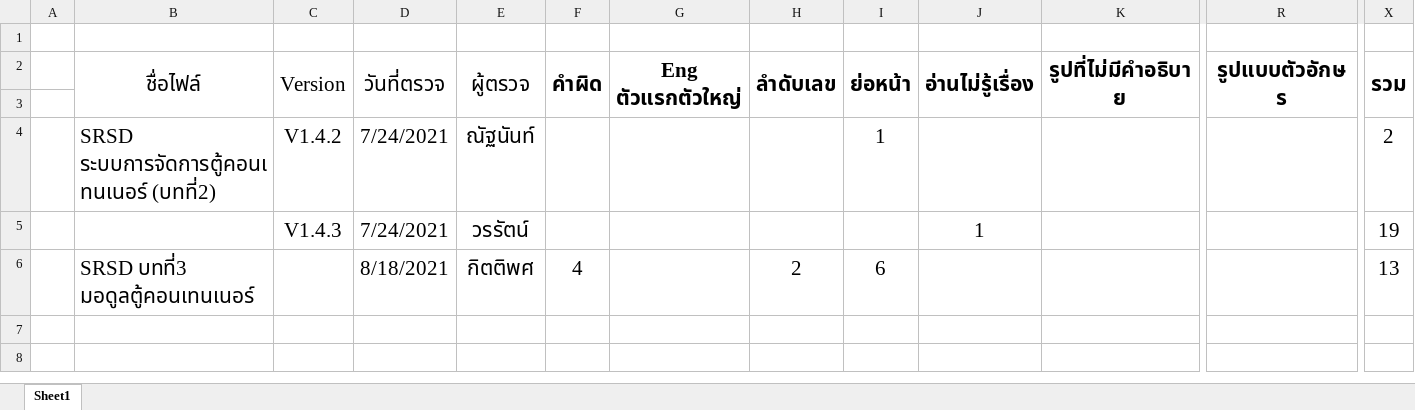
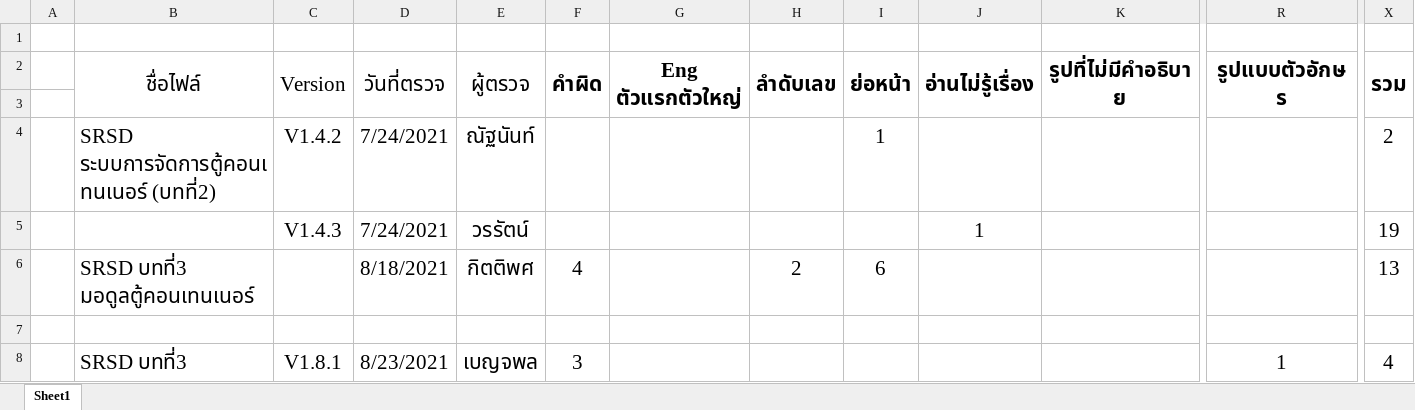
Before and after one commit to wirat0155/team4, an Excel workbook: ตรวจงาน/รายการตรวจสอบ SRSD.xlsx, sheet Sheet1, drawn as a sheet; only a part is shown, gaps mark what is left out; values as stored, in another font and other column widths than the file's, no borders; rows hold the shown columns only; the diff names each change by its address in the sheet, - before the commit and + after, or states it on an @@ line.

```diff
--- a/ตรวจงาน/รายการตรวจสอบ SRSD.xlsx (sheet Sheet1)
+++ b/ตรวจงาน/รายการตรวจสอบ SRSD.xlsx (sheet Sheet1)
+row 7: (empty)
+row 8:  | SRSD บทที่3 | V1.8.1 | 8/23/2021 | เบญจพล | 3 |  |  |  |  |  | 1 | 4
```
Also changed, not shown: 3 other files.
